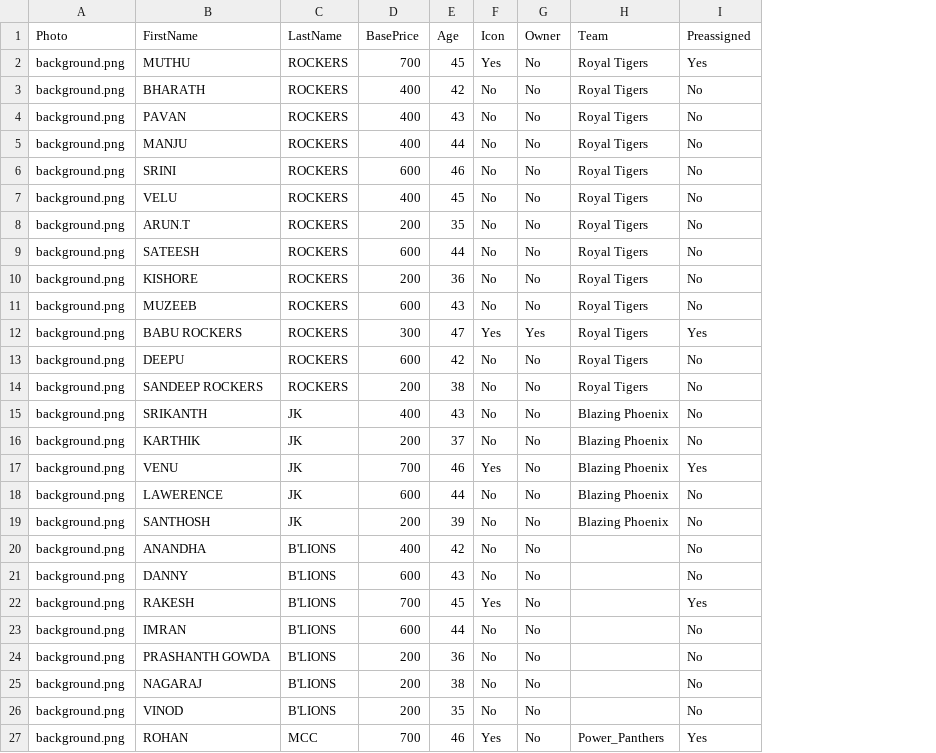
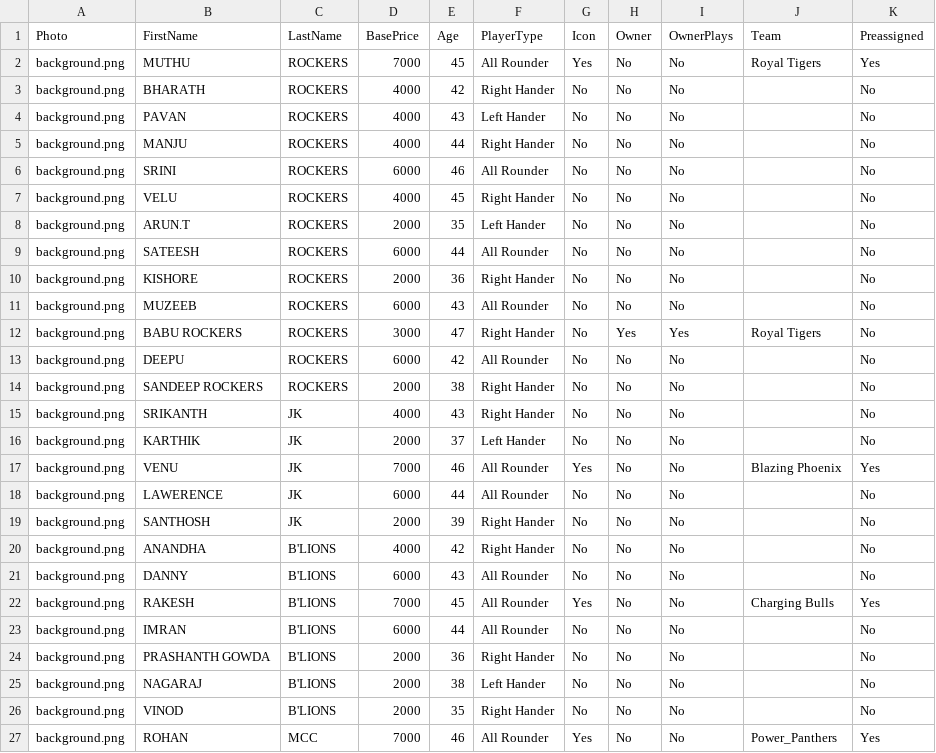
Before and after one commit to bharathkumar33/OGL_Auction, a CSV file: players.csv, drawn as a sheet; only a part is shown; addresses are those after the commit; the diff covers the shown part only; the diff names each change by its address in the sheet, - before the commit and + after, or states it on an @@ line.

Commit message:
Update players.csv

```diff
--- a/players.csv
+++ b/players.csv
+column F (PlayerType), rows 2-27: All Rounder | Right Hander | Left Hander | Right Hander | All Rounder | Right Hander | Left Hander | All Rounder | Right Hander | All Rounder | Right Hander | All Rounder | Right Hander | Right Hander | Left Hander | All Rounder | All Rounder | Right Hander | Right Hander | All Rounder | All Rounder | All Rounder | Right Hander | Left Hander | Right Hander | All Rounder
+column I (OwnerPlays), rows 2-27: No | No | No | No | No | No | No | No | No | No | Yes | No | No | No | No | No | No | No | No | No | No | No | No | No | No | No
-D2 (BasePrice): 700
+D2 (BasePrice): 7000
-D3:D5 (BasePrice): 400
+D3:D5 (BasePrice): 4000
-J3:J11 (Team): Royal Tigers
+J3:J11 (Team): (empty)
-D6 (BasePrice): 600
+D6 (BasePrice): 6000
-D7 (BasePrice): 400
+D7 (BasePrice): 4000
-D8 (BasePrice): 200
+D8 (BasePrice): 2000
-D9 (BasePrice): 600
+D9 (BasePrice): 6000
-D10 (BasePrice): 200
+D10 (BasePrice): 2000
-D11 (BasePrice): 600
+D11 (BasePrice): 6000
-D12 (BasePrice): 300
+D12 (BasePrice): 3000
-G12 (Icon): Yes
+G12 (Icon): No
-K12 (Preassigned): Yes
+K12 (Preassigned): No
-D13 (BasePrice): 600
+D13 (BasePrice): 6000
-J13:J14 (Team): Royal Tigers
+J13:J14 (Team): (empty)
-D14 (BasePrice): 200
+D14 (BasePrice): 2000
-D15 (BasePrice): 400
+D15 (BasePrice): 4000
-J15:J16 (Team): Blazing Phoenix
+J15:J16 (Team): (empty)
-D16 (BasePrice): 200
+D16 (BasePrice): 2000
-D17 (BasePrice): 700
+D17 (BasePrice): 7000
-D18 (BasePrice): 600
+D18 (BasePrice): 6000
-J18:J19 (Team): Blazing Phoenix
+J18:J19 (Team): (empty)
-D19 (BasePrice): 200
+D19 (BasePrice): 2000
-D20 (BasePrice): 400
+D20 (BasePrice): 4000
-D21 (BasePrice): 600
+D21 (BasePrice): 6000
-D22 (BasePrice): 700
+D22 (BasePrice): 7000
-J22 (Team): (empty)
+J22 (Team): Charging Bulls
-D23 (BasePrice): 600
+D23 (BasePrice): 6000
-D24:D26 (BasePrice): 200
+D24:D26 (BasePrice): 2000
-D27 (BasePrice): 700
+D27 (BasePrice): 7000
```
Also changed, not shown: 2 added rows, 1 removed row and 95 edited cells elsewhere in this file.
